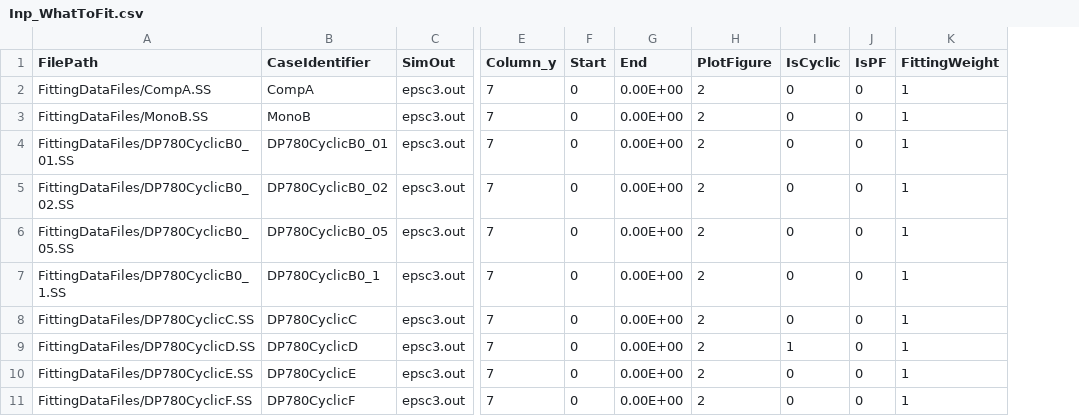
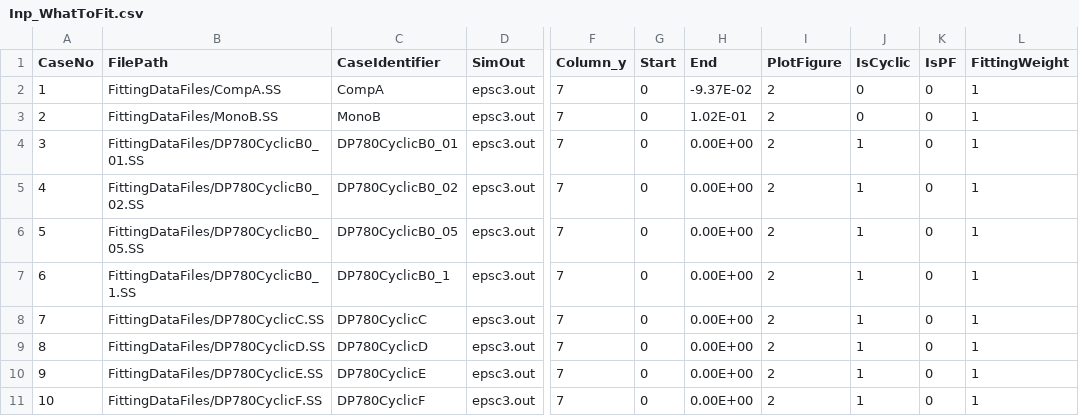
Before and after one commit to djm87/CP-Fit, a CSV file: GAFit/Inp_WhatToFit.csv, drawn as a sheet; only a part is shown, gaps mark what is left out; addresses are those after the commit; the diff names each change by its address in the sheet, - before the commit and + after, or states it on an @@ line.

Commit message:
Updated several definitions: Changed how cyclic fit cycle files are saved to account for non-cyclic cases. Changed several for loops to parfor: folder copying, error collection, and will add parameter file writing to it as well.

```diff
--- a/GAFit/Inp_WhatToFit.csv
+++ b/GAFit/Inp_WhatToFit.csv
+column A (CaseNo), rows 2-11: 1 | 2 | 3 | 4 | 5 | 6 | 7 | 8 | 9 | 10
-H2 (End): 0.00E+00
+H2 (End): -9.37E-02
-H3 (End): 0.00E+00
+H3 (End): 1.02E-01
-J4:J8 (IsCyclic): 0
+J4:J8 (IsCyclic): 1
-J10:J11 (IsCyclic): 0
+J10:J11 (IsCyclic): 1
```
Also changed, not shown: GAFit/Inp_FittingParams_DP.csv, 31 other files.
